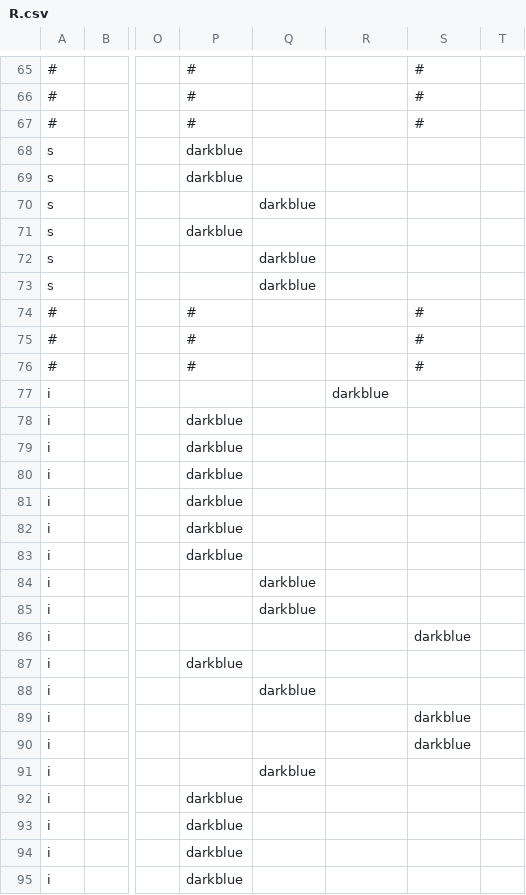
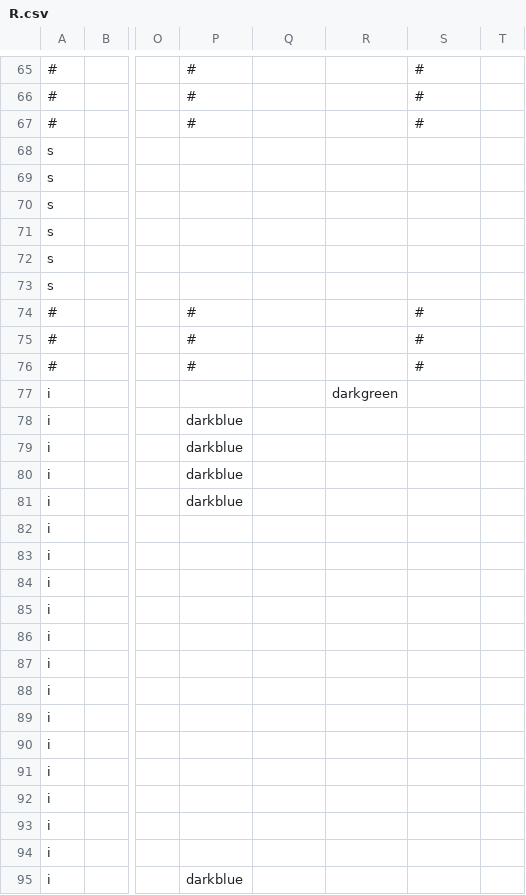
Before and after one commit to AmalLight/macOS-Logical-Hacking, a CSV file: ReRstudio/Vision_Hack_predict/R.csv, drawn as a sheet; only a part is shown, gaps mark what is left out; the diff covers the shown part only; the diff names each change by its address in the sheet, - before the commit and + after, or states it on an @@ line.

Commit message:
Vision R.csv

```diff
--- a/ReRstudio/Vision_Hack_predict/R.csv
+++ b/ReRstudio/Vision_Hack_predict/R.csv
-P68:P69: darkblue
+P68:P69: (empty)
-Q70: darkblue
+Q70: (empty)
-P71: darkblue
+P71: (empty)
-Q72:Q73: darkblue
+Q72:Q73: (empty)
-R77: darkblue
+R77: darkgreen
-P82:P83: darkblue
+P82:P83: (empty)
-Q84:Q85: darkblue
+Q84:Q85: (empty)
-S86: darkblue
+S86: (empty)
-P87: darkblue
+P87: (empty)
-Q88: darkblue
+Q88: (empty)
-S89:S90: darkblue
+S89:S90: (empty)
-Q91: darkblue
+Q91: (empty)
-P92:P94: darkblue
+P92:P94: (empty)
```
Also changed, not shown: 1 added row and 70 edited cells elsewhere in this file.
